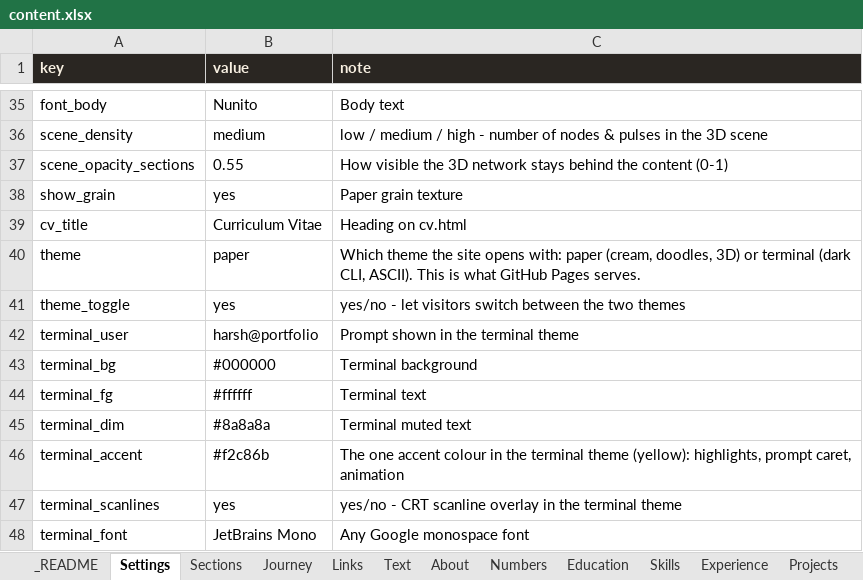
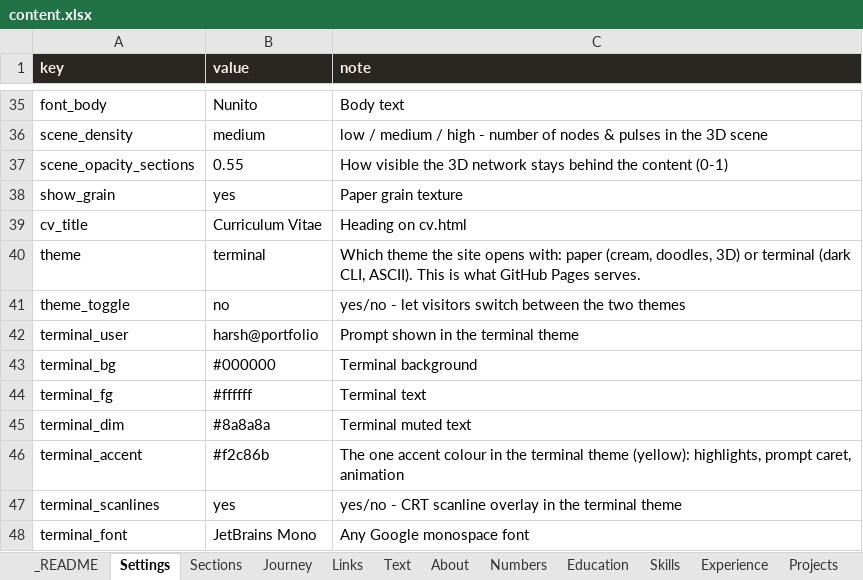
Before and after one commit to Harsh4-Dev/portfolio, an Excel workbook: content.xlsx, sheet Settings, drawn as a sheet; only a part is shown, gaps mark what is left out; values as stored, in another font and other column widths than the file's, no borders; the diff names each change by its address in the sheet, - before the commit and + after, or states it on an @@ line.

```diff
--- a/content.xlsx (sheet Settings)
+++ b/content.xlsx (sheet Settings)
-B40 (value): paper
+B40 (value): terminal
-B41 (value): yes
+B41 (value): no
```
Also changed, not shown: 5 other files.
